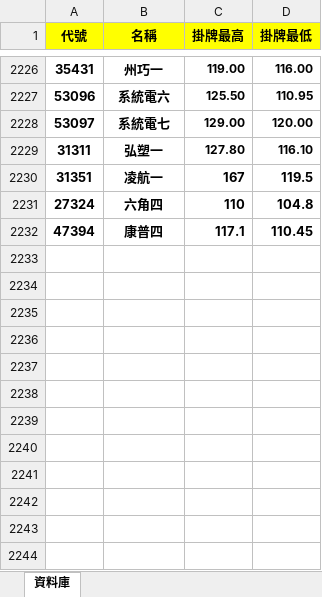
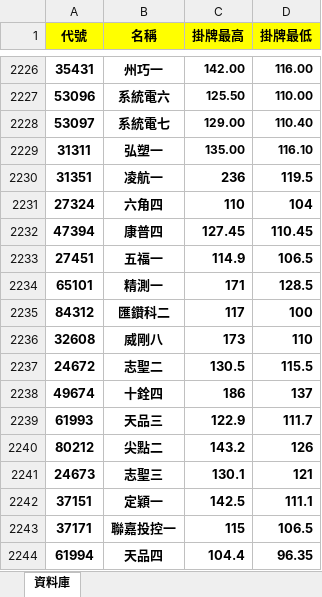
Before and after one commit to rexdashu168/cb168, an Excel workbook: output.xlsx, sheet 資料庫, drawn as a sheet; only a part is shown, gaps mark what is left out; values as stored, in another font and other column widths than the file's, no borders; conditional formats not drawn; the diff covers the shown part only; the diff names each change by its address in the sheet, - before the commit and + after, or states it on an @@ line.

```diff
--- a/output.xlsx (sheet 資料庫)
+++ b/output.xlsx (sheet 資料庫)
-C2226 (掛牌最高): 119.00
+C2226 (掛牌最高): 142.00
-D2227 (掛牌最低): 110.95
+D2227 (掛牌最低): 110.00
-D2228 (掛牌最低): 120.00
+D2228 (掛牌最低): 110.40
-C2229 (掛牌最高): 127.80
+C2229 (掛牌最高): 135.00
-C2230 (掛牌最高): 167
+C2230 (掛牌最高): 236
-D2231 (掛牌最低): 104.8
+D2231 (掛牌最低): 104
-C2232 (掛牌最高): 117.1
+C2232 (掛牌最高): 127.45
+row 2233: 27451 | 五福一 | 114.9 | 106.5
+row 2234: 65101 | 精測一 | 171 | 128.5
+row 2235: 84312 | 匯鑽科二 | 117 | 100
+row 2236: 32608 | 威剛八 | 173 | 110
+row 2237: 24672 | 志聖二 | 130.5 | 115.5
+row 2238: 49674 | 十銓四 | 186 | 137
+row 2239: 61993 | 天品三 | 122.9 | 111.7
+row 2240: 80212 | 尖點二 | 143.2 | 126
+row 2241: 24673 | 志聖三 | 130.1 | 121
+row 2242: 37151 | 定穎一 | 142.5 | 111.1
+row 2243: 37171 | 聯嘉投控一 | 115 | 106.5
+row 2244: 61994 | 天品四 | 104.4 | 96.35
```
Also changed, not shown: 9 added rows and 75 edited cells elsewhere in this sheet.
